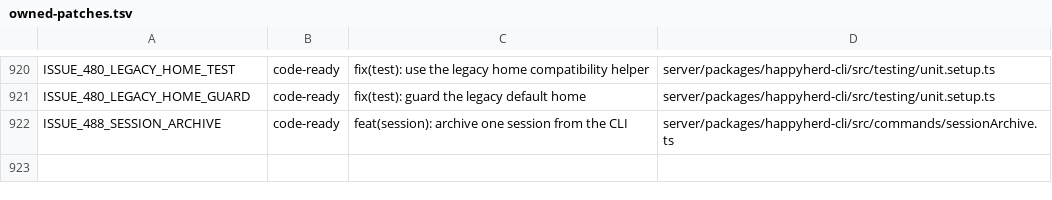
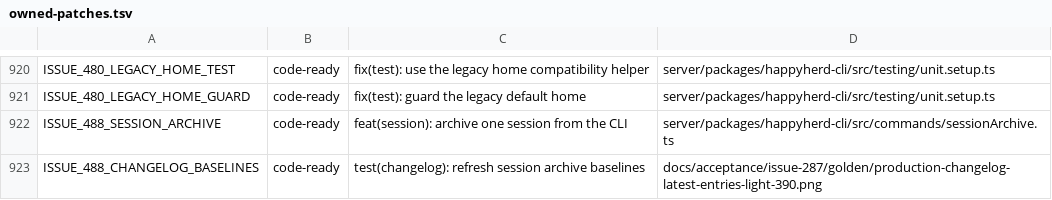
Before and after one commit to NickGuAI/HappyHerd, a TSV file: docs/owned-patches.tsv, drawn as a sheet; only a part is shown, gaps mark what is left out; the diff names each change by its address in the sheet, - before the commit and + after, or states it on an @@ line.

```diff
--- a/docs/owned-patches.tsv
+++ b/docs/owned-patches.tsv
+row 923: ISSUE_488_CHANGELOG_BASELINES | code-ready | test(changelog): refresh session archive baselines | docs/acceptance/issue-287/golden/production-changelog-latest-entries-light-390.png
```
Also changed, not shown: 4 other files.
